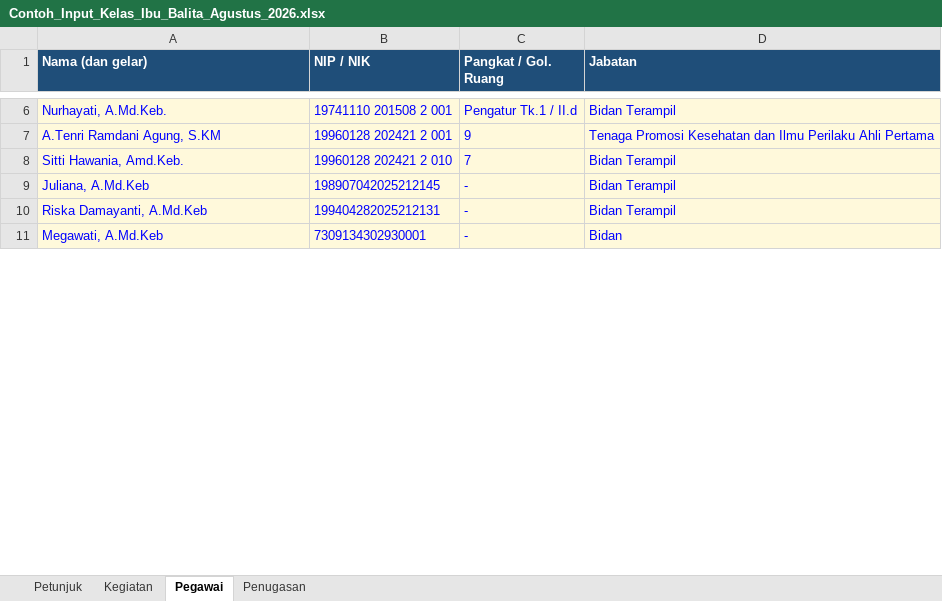
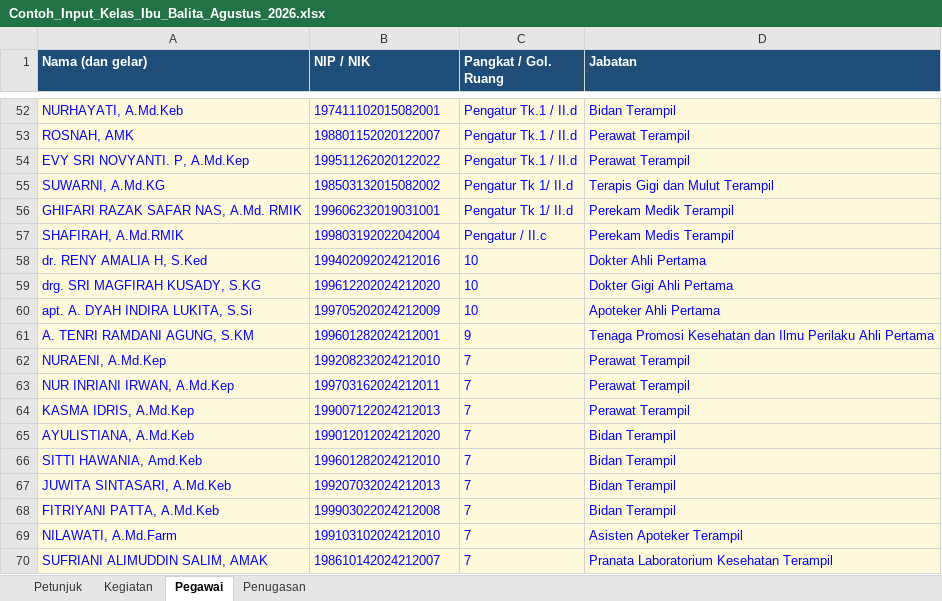
Before and after one commit to manjilala-Gizi/SPD-Moncongloe, an Excel workbook: contoh/Contoh_Input_Kelas_Ibu_Balita_Agustus_2026.xlsx, sheet Pegawai, drawn as a sheet; only a part is shown, gaps mark what is left out; the shorter side is filled out with more unchanged rows; values as stored, in another font and other column widths than the file's, no borders; addresses are those after the commit; the diff covers the shown part only; the diff names each change by its address in the sheet, - before the commit and + after, or states it on an @@ line.

```diff
--- a/contoh/Contoh_Input_Kelas_Ibu_Balita_Agustus_2026.xlsx (sheet Pegawai)
+++ b/contoh/Contoh_Input_Kelas_Ibu_Balita_Agustus_2026.xlsx (sheet Pegawai)
-A52 (Nama (dan gelar)): Nurhayati, A.Md.Keb.
+A52 (Nama (dan gelar)): NURHAYATI, A.Md.Keb
-B52 (NIP / NIK): 19741110 201508 2 001
+B52 (NIP / NIK): 197411102015082001
+row 53: ROSNAH, AMK | 198801152020122007 | Pengatur Tk.1 / II.d | Perawat Terampil
+row 54: EVY SRI NOVYANTI. P, A.Md.Kep | 199511262020122022 | Pengatur Tk.1 / II.d | Perawat Terampil
+row 55: SUWARNI, A.Md.KG | 198503132015082002 | Pengatur Tk 1/ II.d | Terapis Gigi dan Mulut Terampil
+row 56: GHIFARI RAZAK SAFAR NAS, A.Md. RMIK | 199606232019031001 | Pengatur Tk 1/ II.d | Perekam Medik Terampil
+row 57: SHAFIRAH, A.Md.RMIK | 199803192022042004 | Pengatur / II.c | Perekam Medis Terampil
+row 58: dr. RENY AMALIA H, S.Ked | 199402092024212016 | 10 | Dokter Ahli Pertama
+row 59: drg. SRI MAGFIRAH KUSADY, S.KG | 199612202024212020 | 10 | Dokter Gigi Ahli Pertama
+row 60: apt. A. DYAH INDIRA LUKITA, S.Si | 199705202024212009 | 10 | Apoteker Ahli Pertama
-A61 (Nama (dan gelar)): A.Tenri Ramdani Agung, S.KM
+A61 (Nama (dan gelar)): A. TENRI RAMDANI AGUNG, S.KM
-B61 (NIP / NIK): 19960128 202421 2 001
+B61 (NIP / NIK): 199601282024212001
+row 62: NURAENI, A.Md.Kep | 199208232024212010 | 7 | Perawat Terampil
+row 63: NUR INRIANI IRWAN, A.Md.Kep | 199703162024212011 | 7 | Perawat Terampil
+row 64: KASMA IDRIS, A.Md.Kep | 199007122024212013 | 7 | Perawat Terampil
+row 65: AYULISTIANA, A.Md.Keb | 199012012024212020 | 7 | Bidan Terampil
-A66 (Nama (dan gelar)): Sitti Hawania, Amd.Keb.
+A66 (Nama (dan gelar)): SITTI HAWANIA, Amd.Keb
-B66 (NIP / NIK): 19960128 202421 2 010
+B66 (NIP / NIK): 199601282024212010
+row 67: JUWITA SINTASARI, A.Md.Keb | 199207032024212013 | 7 | Bidan Terampil
+row 68: FITRIYANI PATTA, A.Md.Keb | 199903022024212008 | 7 | Bidan Terampil
+row 69: NILAWATI, A.Md.Farm | 199103102024212010 | 7 | Asisten Apoteker Terampil
+row 70: SUFRIANI ALIMUDDIN SALIM, AMAK | 198610142024212007 | 7 | Pranata Laboratorium Kesehatan Terampil
```
Also changed, not shown: 94 added rows, 3 removed rows and 9 edited cells elsewhere in this sheet, sheet Penugasan, sheet Kegiatan, assets/Template_Input_SPD.xlsx, 6 other files.
